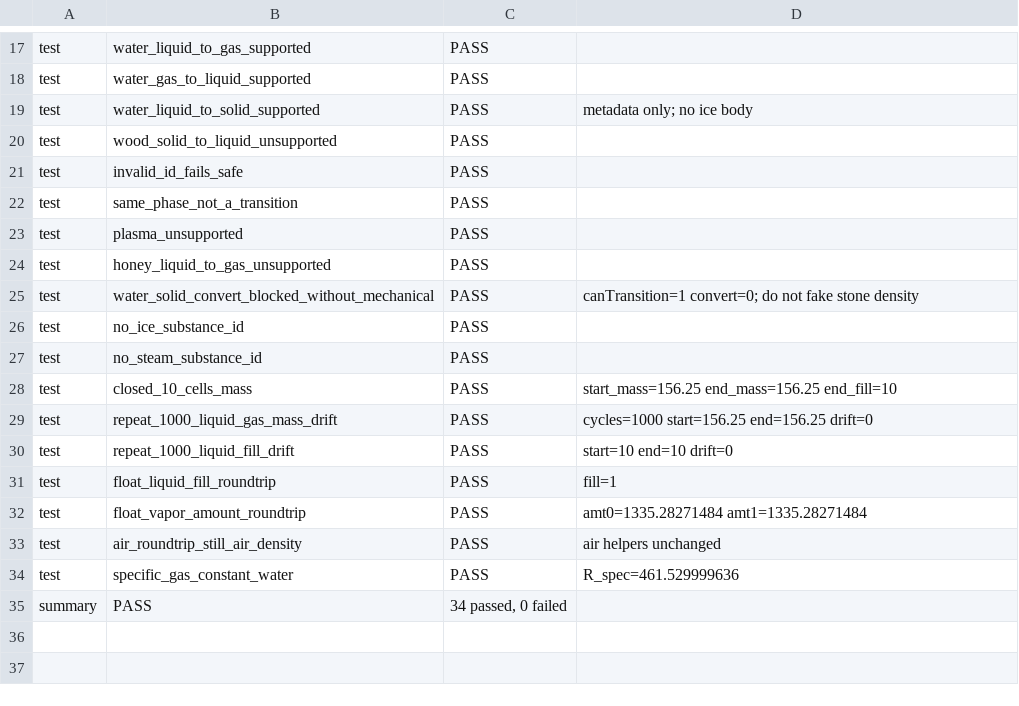
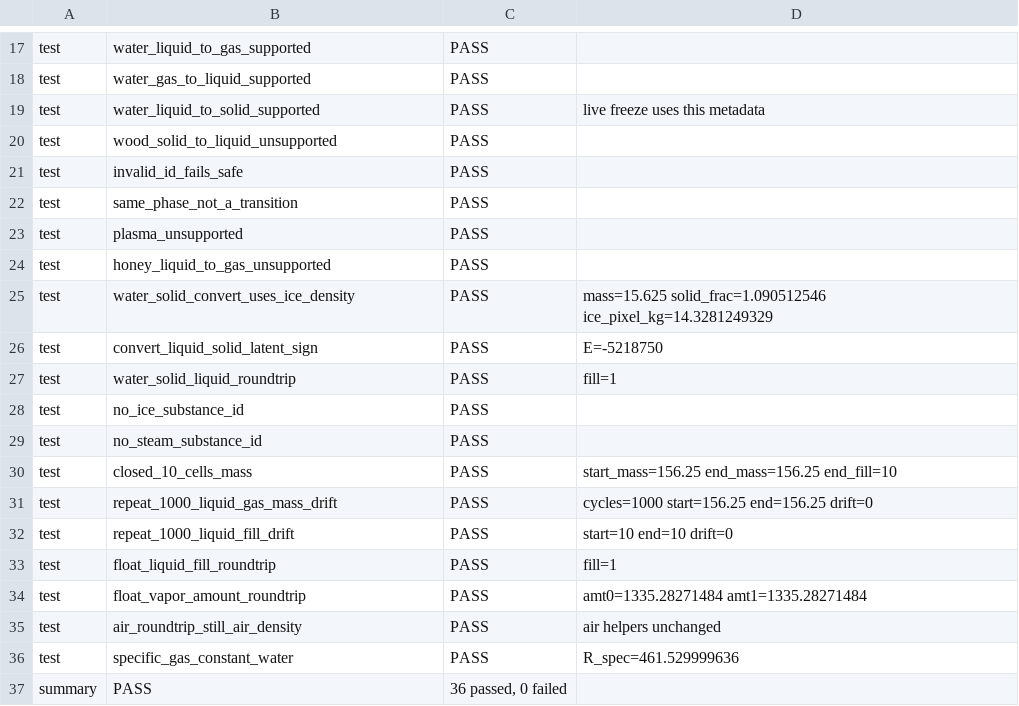
Before and after one commit to Ulrich-AM/pipace, a TSV file: misc/phase_transfer_diag.tsv, drawn as a sheet; only a part is shown, gaps mark what is left out.

```diff
--- a/misc/phase_transfer_diag.tsv
+++ b/misc/phase_transfer_diag.tsv
@@ -18,3 +18,3 @@ test	water_liquid_to_gas_supported	PASS
 test	water_gas_to_liquid_supported	PASS	
-test	water_liquid_to_solid_supported	PASS	metadata only; no ice body
+test	water_liquid_to_solid_supported	PASS	live freeze uses this metadata
 test	wood_solid_to_liquid_unsupported	PASS	
@@ -24,3 +24,5 @@ test	plasma_unsupported	PASS
 test	honey_liquid_to_gas_unsupported	PASS	
-test	water_solid_convert_blocked_without_mechanical	PASS	canTransition=1 convert=0; do not fake stone density
+test	water_solid_convert_uses_ice_density	PASS	mass=15.625 solid_frac=1.090512546 ice_pixel_kg=14.3281249329
+test	convert_liquid_solid_latent_sign	PASS	E=-5218750
+test	water_solid_liquid_roundtrip	PASS	fill=1
 test	no_ice_substance_id	PASS	
@@ -34,2 +36,2 @@ test	air_roundtrip_still_air_density	PASS	air helpers unchanged
 test	specific_gas_constant_water	PASS	R_spec=461.529999636
-summary	PASS	34 passed, 0 failed
+summary	PASS	36 passed, 0 failed
```
Also changed, not shown: misc/substance_phase_diag.tsv, misc/substance_registry_diag.tsv, 29 other files.
